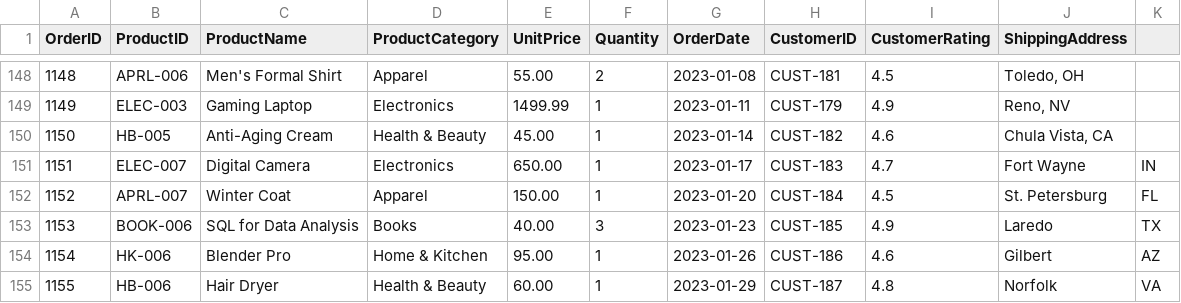
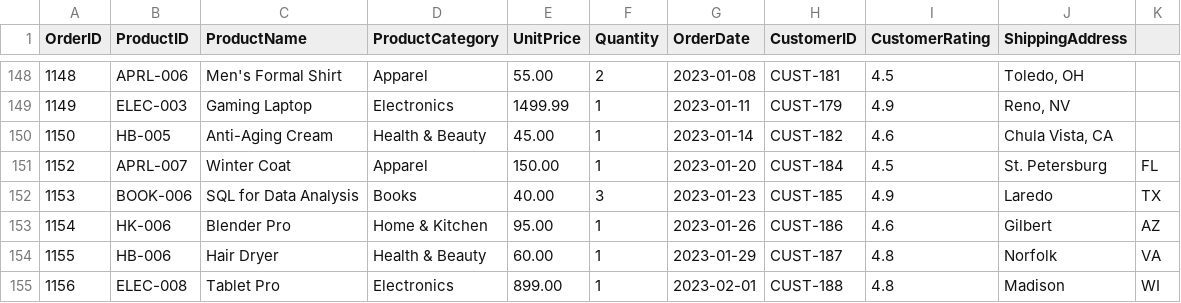
Before and after one commit to Intern-Byte/IB_Datasets, a CSV file: Sales_Data.csv, drawn as a sheet; only a part is shown, gaps mark what is left out; the shorter side is filled out with more unchanged rows; the diff names each change by its address in the sheet, - before the commit and + after, or states it on an @@ line.

Commit message:
Update Sales_Data.csv

```diff
--- a/Sales_Data.csv
+++ b/Sales_Data.csv
-row 151: 1151 | ELEC-007 | Digital Camera | Electronics | 650.00 | 1 | 2023-01-17 | CUST-183 | 4.7 | Fort Wayne | IN
```
